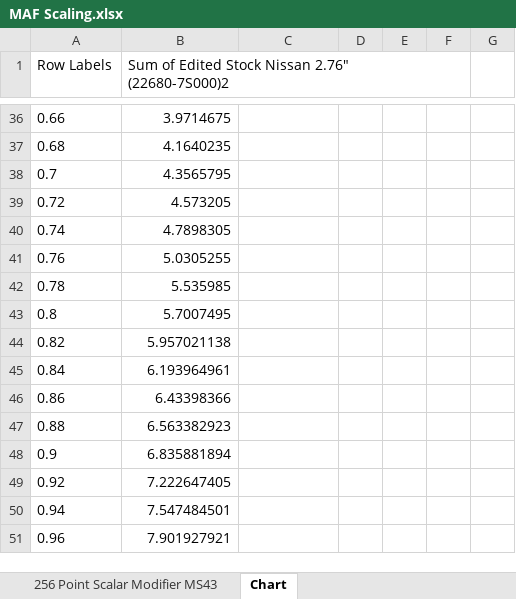
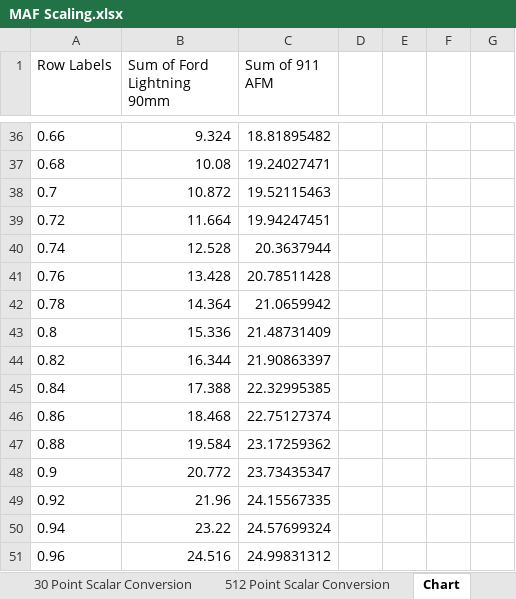
Before and after one commit to ba114/MAF-Scaling, an Excel workbook: MAF Scaling.xlsx, sheet Chart, drawn as a sheet; only a part is shown, gaps mark what is left out; values as stored, in another font and other column widths than the file's, no borders; charts and pictures not drawn; ↵ is a line break in a cell; the diff covers the shown part only; the diff names each change by its address in the sheet, - before the commit and + after, or states it on an @@ line.

```diff
--- a/MAF Scaling.xlsx (sheet Chart)
+++ b/MAF Scaling.xlsx (sheet Chart)
@@ sheet tab unhidden: 30 Point Scalar Conversion @@
+sheet tab: 512 Point Scalar Conversion
-B1: Sum of Edited Stock Nissan 2.76" ↵ (22680-7S000)2
+B1: Sum of Ford Lightning 90mm
-C1: (empty)
+C1: Sum of 911 AFM
-B36 (Sum of Ford Lightning 90mm): 3.9714675
+B36 (Sum of Ford Lightning 90mm): 9.324
-C36 (Sum of 911 AFM): (empty)
+C36 (Sum of 911 AFM): 18.81895482
-B37 (Sum of Ford Lightning 90mm): 4.1640235
+B37 (Sum of Ford Lightning 90mm): 10.08
-C37 (Sum of 911 AFM): (empty)
+C37 (Sum of 911 AFM): 19.24027471
-B38 (Sum of Ford Lightning 90mm): 4.3565795
+B38 (Sum of Ford Lightning 90mm): 10.872
-C38 (Sum of 911 AFM): (empty)
+C38 (Sum of 911 AFM): 19.52115463
-B39 (Sum of Ford Lightning 90mm): 4.573205
+B39 (Sum of Ford Lightning 90mm): 11.664
-C39 (Sum of 911 AFM): (empty)
+C39 (Sum of 911 AFM): 19.94247451
-B40 (Sum of Ford Lightning 90mm): 4.7898305
+B40 (Sum of Ford Lightning 90mm): 12.528
-C40 (Sum of 911 AFM): (empty)
+C40 (Sum of 911 AFM): 20.3637944
-B41 (Sum of Ford Lightning 90mm): 5.0305255
+B41 (Sum of Ford Lightning 90mm): 13.428
-C41 (Sum of 911 AFM): (empty)
+C41 (Sum of 911 AFM): 20.78511428
-B42 (Sum of Ford Lightning 90mm): 5.535985
+B42 (Sum of Ford Lightning 90mm): 14.364
-C42 (Sum of 911 AFM): (empty)
+C42 (Sum of 911 AFM): 21.0659942
-B43 (Sum of Ford Lightning 90mm): 5.7007495
+B43 (Sum of Ford Lightning 90mm): 15.336
-C43 (Sum of 911 AFM): (empty)
+C43 (Sum of 911 AFM): 21.48731409
-B44 (Sum of Ford Lightning 90mm): 5.957021138
+B44 (Sum of Ford Lightning 90mm): 16.344
-C44 (Sum of 911 AFM): (empty)
+C44 (Sum of 911 AFM): 21.90863397
-B45 (Sum of Ford Lightning 90mm): 6.193964961
+B45 (Sum of Ford Lightning 90mm): 17.388
-C45 (Sum of 911 AFM): (empty)
+C45 (Sum of 911 AFM): 22.32995385
-B46 (Sum of Ford Lightning 90mm): 6.43398366
+B46 (Sum of Ford Lightning 90mm): 18.468
-C46 (Sum of 911 AFM): (empty)
+C46 (Sum of 911 AFM): 22.75127374
-B47 (Sum of Ford Lightning 90mm): 6.563382923
+B47 (Sum of Ford Lightning 90mm): 19.584
-C47 (Sum of 911 AFM): (empty)
+C47 (Sum of 911 AFM): 23.17259362
-B48 (Sum of Ford Lightning 90mm): 6.835881894
+B48 (Sum of Ford Lightning 90mm): 20.772
-C48 (Sum of 911 AFM): (empty)
+C48 (Sum of 911 AFM): 23.73435347
-B49 (Sum of Ford Lightning 90mm): 7.222647405
+B49 (Sum of Ford Lightning 90mm): 21.96
-C49 (Sum of 911 AFM): (empty)
+C49 (Sum of 911 AFM): 24.15567335
-B50 (Sum of Ford Lightning 90mm): 7.547484501
+B50 (Sum of Ford Lightning 90mm): 23.22
-C50 (Sum of 911 AFM): (empty)
+C50 (Sum of 911 AFM): 24.57699324
-B51 (Sum of Ford Lightning 90mm): 7.901927921
+B51 (Sum of Ford Lightning 90mm): 24.516
-C51 (Sum of 911 AFM): (empty)
+C51 (Sum of 911 AFM): 24.99831312
```
Also changed, not shown: 477 edited cells elsewhere in this sheet, sheet 256 Point Scalar Modifier MS43, sheet 256 Point Scalar Modifier MS41, sheet Known 256 Scalars, other sheet tabs, charts or pictures.
